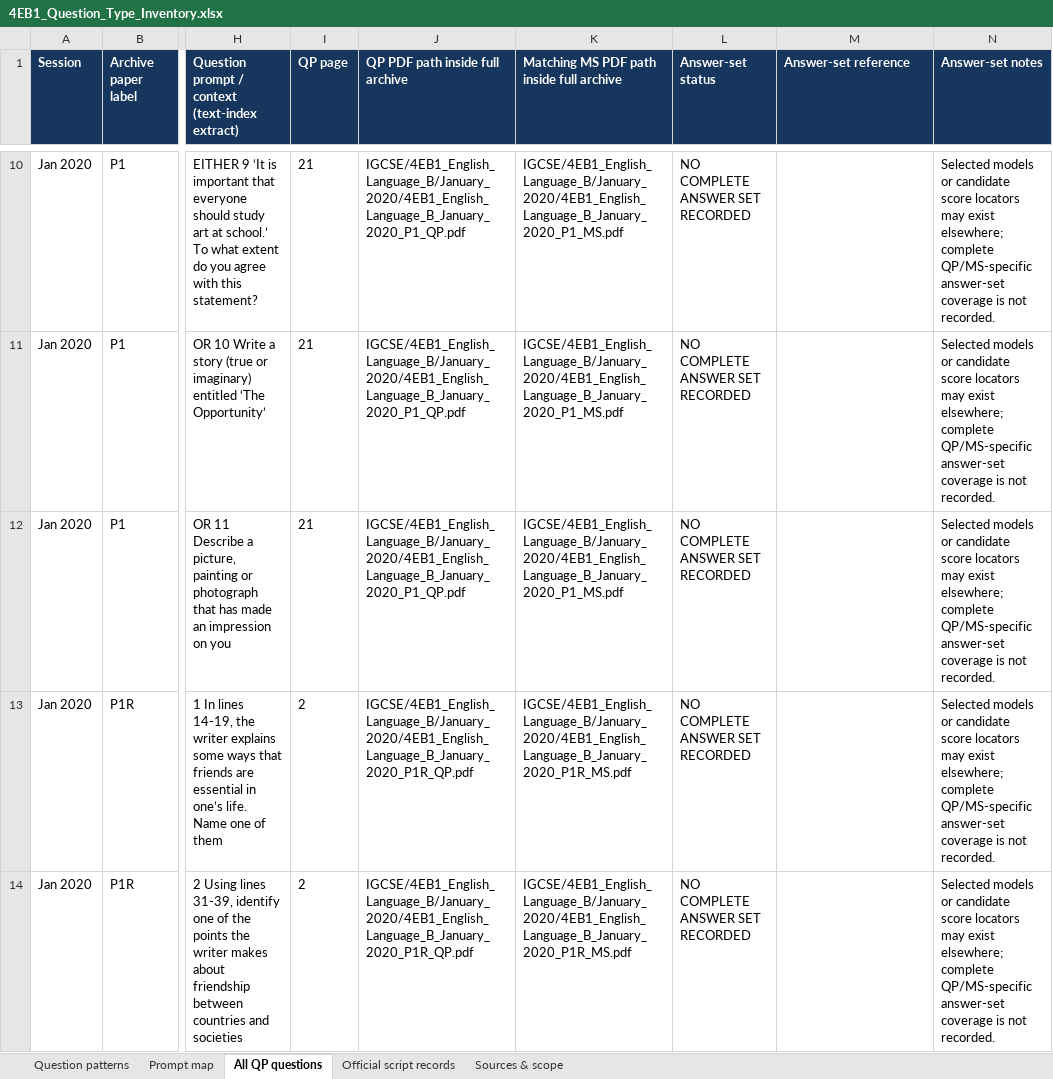
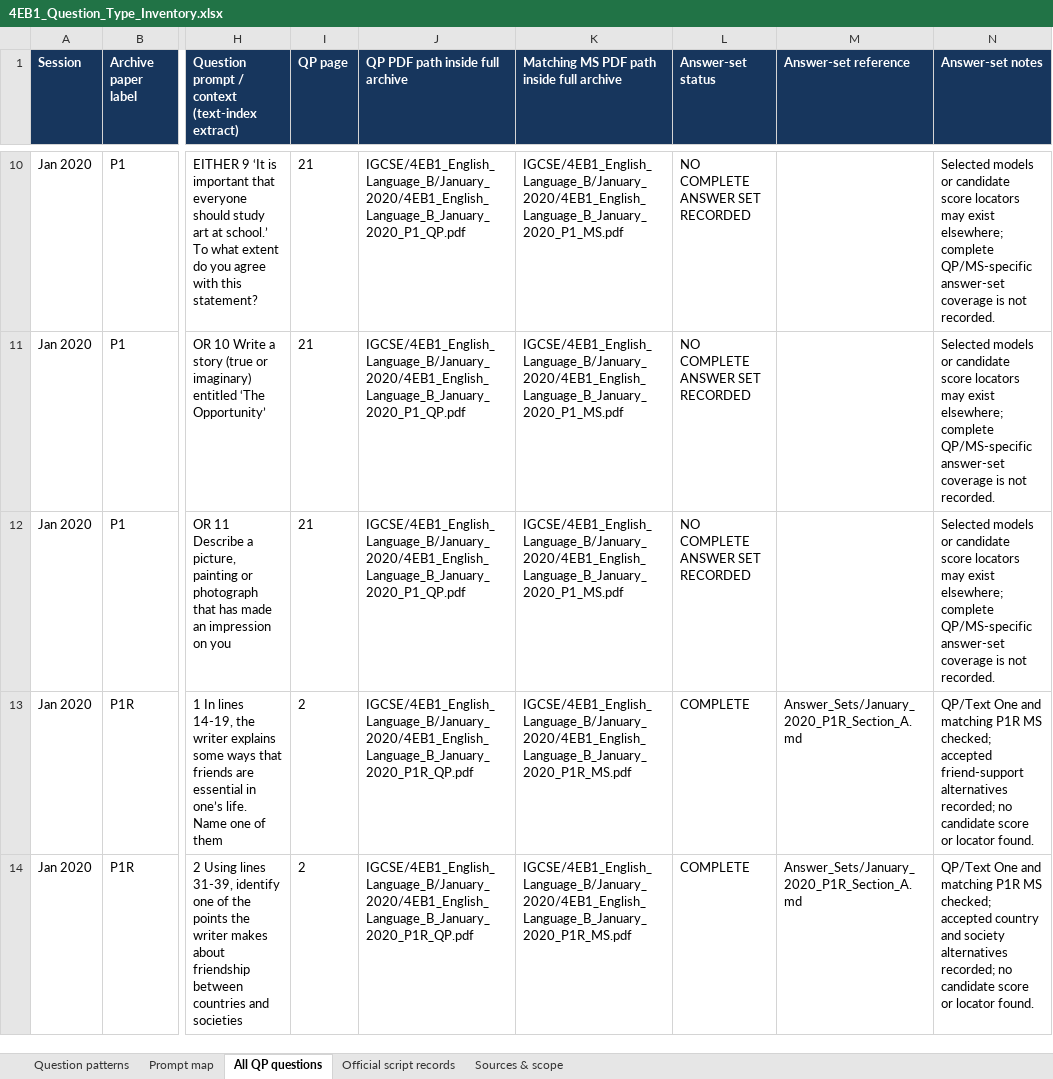
Before and after one commit to MythicalXenos/IGCSE-Omega, an Excel workbook: English_Answer_Bank/4EB1_Question_Type_Inventory.xlsx, sheet All QP questions, drawn as a sheet; only a part is shown, gaps mark what is left out; values as stored, in another font and other column widths than the file's, no borders; table styles not drawn; the diff covers the shown part only; the diff names each change by its address in the sheet, - before the commit and + after, or states it on an @@ line.

Commit message:
Add January 2020 P1R English answer set
Co-authored-by: arena-agent <297053741+arena-agent@users.noreply.github.com>

```diff
--- a/English_Answer_Bank/4EB1_Question_Type_Inventory.xlsx (sheet All QP questions)
+++ b/English_Answer_Bank/4EB1_Question_Type_Inventory.xlsx (sheet All QP questions)
-L13:L14 (Answer-set status): NO COMPLETE ANSWER SET RECORDED
+L13:L14 (Answer-set status): COMPLETE
-M13:M14 (Answer-set reference): (empty)
+M13:M14 (Answer-set reference): Answer_Sets/January_2020_P1R_Section_A.md
-N13 (Answer-set notes): Selected models or candidate score locators may exist elsewhere; complete QP/MS-specific answer-set coverage is not recorded.
+N13 (Answer-set notes): QP/Text One and matching P1R MS checked; accepted friend-support alternatives recorded; no candidate score or locator found.
-N14 (Answer-set notes): Selected models or candidate score locators may exist elsewhere; complete QP/MS-specific answer-set coverage is not recorded.
+N14 (Answer-set notes): QP/Text One and matching P1R MS checked; accepted country and society alternatives recorded; no candidate score or locator found.
```
Also changed, not shown: 15 edited cells elsewhere in this sheet, sheet Sources & scope, 12 other files.
